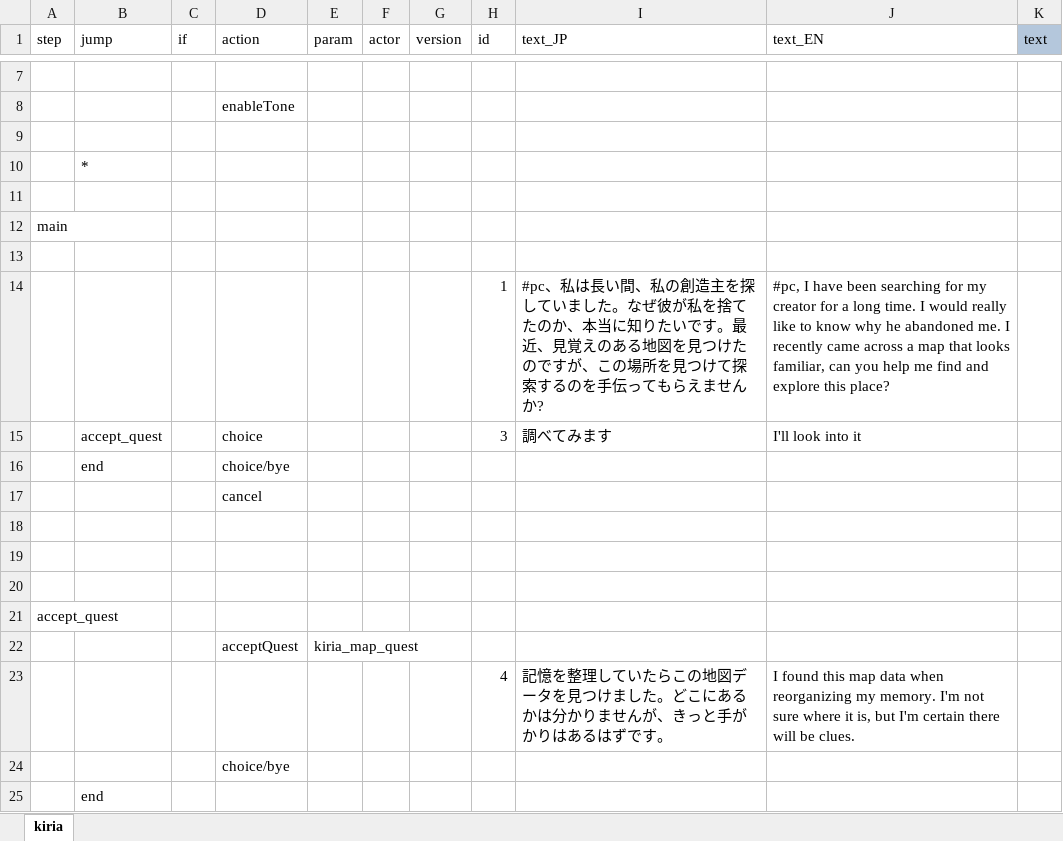
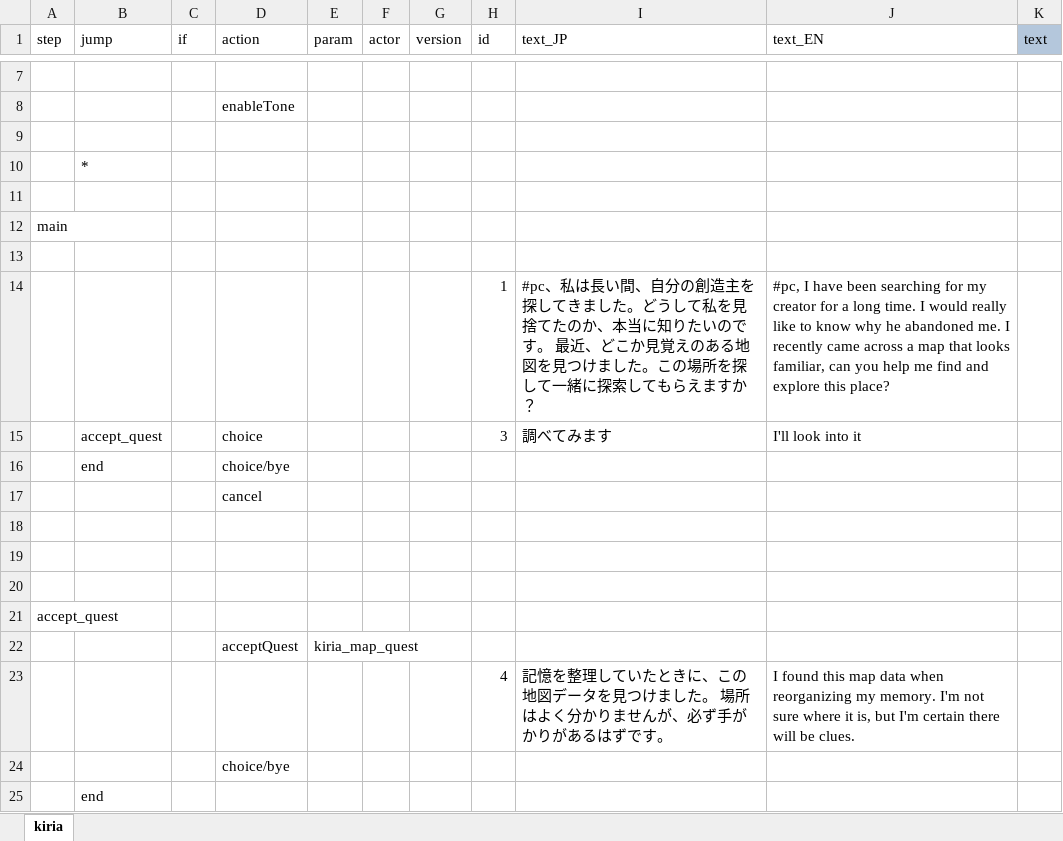
Before and after one commit to RyozuK/KiriaDLC, an Excel workbook: resources/LangMod/EN/Dialog/Drama/kiriaDLC.xlsx, sheet kiria, drawn as a sheet; only a part is shown, gaps mark what is left out; values as stored, in another font and other column widths than the file's, no borders; charts and pictures not drawn; the diff names each change by its address in the sheet, - before the commit and + after, or states it on an @@ line.

```diff
--- a/resources/LangMod/EN/Dialog/Drama/kiriaDLC.xlsx (sheet kiria)
+++ b/resources/LangMod/EN/Dialog/Drama/kiriaDLC.xlsx (sheet kiria)
-I14 (text_JP): …長い間、私の創造主を探していました。なぜ彼が私を捨てたのか、本当に知りたいです。最近、見覚えのある地図を見つけたのですが、この場所を見つけて探索するのを手伝ってもらえませんか?
+I14 (text_JP): …長い間、自分の創造主を探してきました。どうして私を見捨てたのか、本当に知りたいのです。 最近、どこか見覚えのある地図を見つけました。この場所を探して一緒に探索してもらえますか？
-I23 (text_JP): …していたらこの地図データを見つけました。どこにあるかは分かりませんが、きっと手がかりはあるはず…
+I23 (text_JP): …していたときに、この地図データを見つけました。 場所はよく分かりませんが、必ず手がかりがあるはず…
```
Also changed, not shown: 16 other files.
